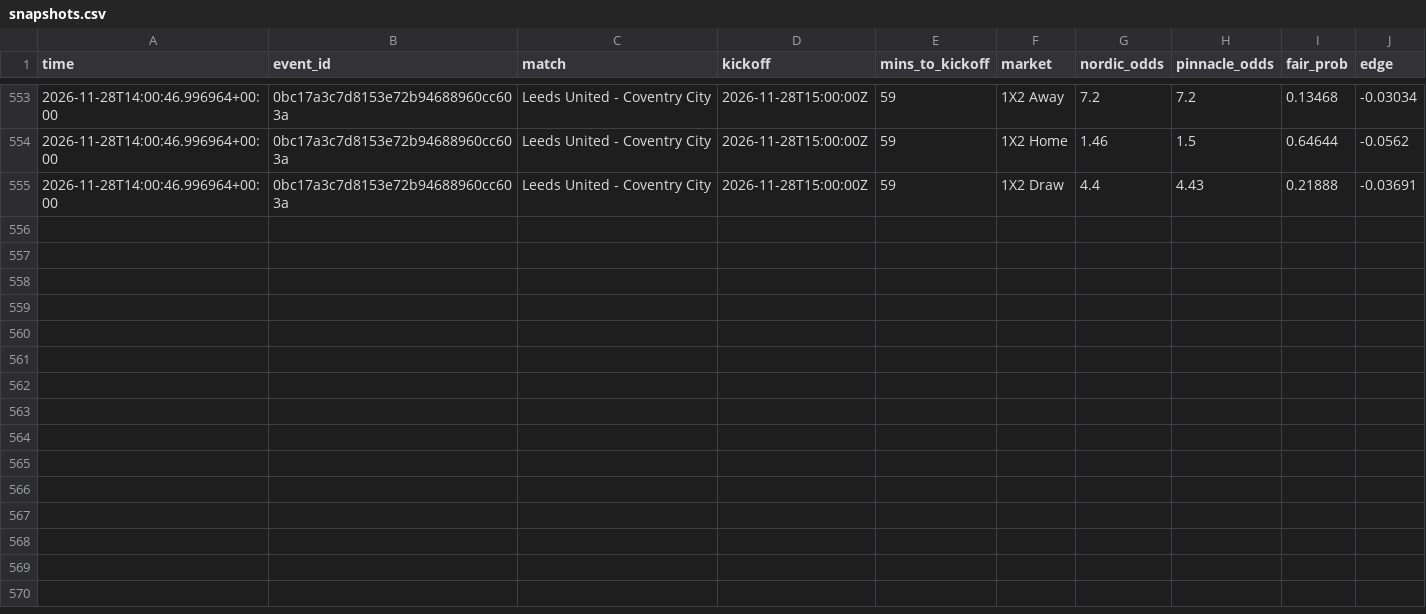
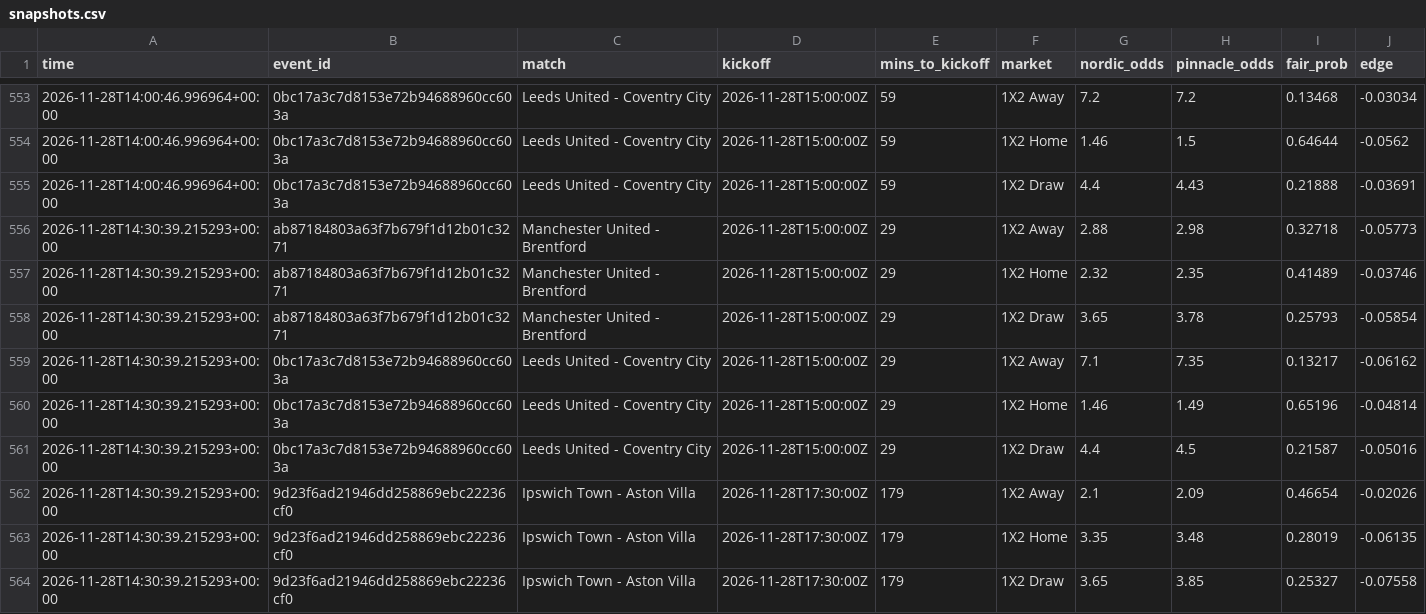
Before and after one commit to Andyabb99/odds-logger, a CSV file: snapshots.csv, drawn as a sheet; only a part is shown, gaps mark what is left out; the diff names each change by its address in the sheet, - before the commit and + after, or states it on an @@ line.

```diff
--- a/snapshots.csv
+++ b/snapshots.csv
+row 556: 2026-11-28T14:30:39.215293+00:00 | ab87184803a63f7b679f1d12b01c3271 | Manchester United - Brentford | 2026-11-28T15:00:00Z | 29 | 1X2 Away | 2.88 | 2.98 | 0.32718 | -0.05773
+row 557: 2026-11-28T14:30:39.215293+00:00 | ab87184803a63f7b679f1d12b01c3271 | Manchester United - Brentford | 2026-11-28T15:00:00Z | 29 | 1X2 Home | 2.32 | 2.35 | 0.41489 | -0.03746
+row 558: 2026-11-28T14:30:39.215293+00:00 | ab87184803a63f7b679f1d12b01c3271 | Manchester United - Brentford | 2026-11-28T15:00:00Z | 29 | 1X2 Draw | 3.65 | 3.78 | 0.25793 | -0.05854
+row 559: 2026-11-28T14:30:39.215293+00:00 | 0bc17a3c7d8153e72b94688960cc603a | Leeds United - Coventry City | 2026-11-28T15:00:00Z | 29 | 1X2 Away | 7.1 | 7.35 | 0.13217 | -0.06162
+row 560: 2026-11-28T14:30:39.215293+00:00 | 0bc17a3c7d8153e72b94688960cc603a | Leeds United - Coventry City | 2026-11-28T15:00:00Z | 29 | 1X2 Home | 1.46 | 1.49 | 0.65196 | -0.04814
+row 561: 2026-11-28T14:30:39.215293+00:00 | 0bc17a3c7d8153e72b94688960cc603a | Leeds United - Coventry City | 2026-11-28T15:00:00Z | 29 | 1X2 Draw | 4.4 | 4.5 | 0.21587 | -0.05016
+row 562: 2026-11-28T14:30:39.215293+00:00 | 9d23f6ad21946dd258869ebc22236cf0 | Ipswich Town - Aston Villa | 2026-11-28T17:30:00Z | 179 | 1X2 Away | 2.1 | 2.09 | 0.46654 | -0.02026
+row 563: 2026-11-28T14:30:39.215293+00:00 | 9d23f6ad21946dd258869ebc22236cf0 | Ipswich Town - Aston Villa | 2026-11-28T17:30:00Z | 179 | 1X2 Home | 3.35 | 3.48 | 0.28019 | -0.06135
+row 564: 2026-11-28T14:30:39.215293+00:00 | 9d23f6ad21946dd258869ebc22236cf0 | Ipswich Town - Aston Villa | 2026-11-28T17:30:00Z | 179 | 1X2 Draw | 3.65 | 3.85 | 0.25327 | -0.07558
```
Also changed, not shown: bets.csv, totals_gaps.csv, 1 other file.
